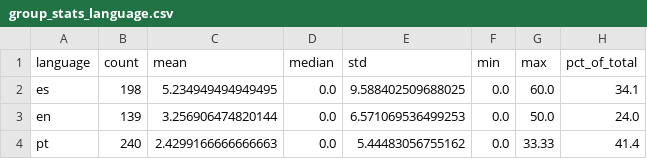
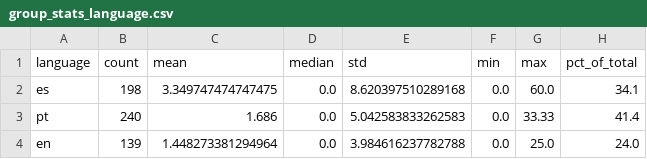
Before and after one commit to Lenap0911/NLP-model, a CSV file: output/group_stats_language.csv, drawn as a sheet.

```diff
--- a/output/group_stats_language.csv
+++ b/output/group_stats_language.csv
@@ -1,4 +1,4 @@
 language,count,mean,median,std,min,max,pct_of_total
-es,198,5.234949494949495,0.0,9.588402509688025,0.0,60.0,34.1
-en,139,3.256906474820144,0.0,6.571069536499253,0.0,50.0,24.0
-pt,240,2.4299166666666663,0.0,5.44483056755162,0.0,33.33,41.4
+es,198,3.349747474747475,0.0,8.620397510289168,0.0,60.0,34.1
+pt,240,1.686,0.0,5.042583833262583,0.0,33.33,41.4
+en,139,1.448273381294964,0.0,3.984616237782788,0.0,25.0,24.0
```
Also changed, not shown: output/cluster_summary_full_k5.csv, output/cluster_summary_structural_k4.csv, 15 other files.
